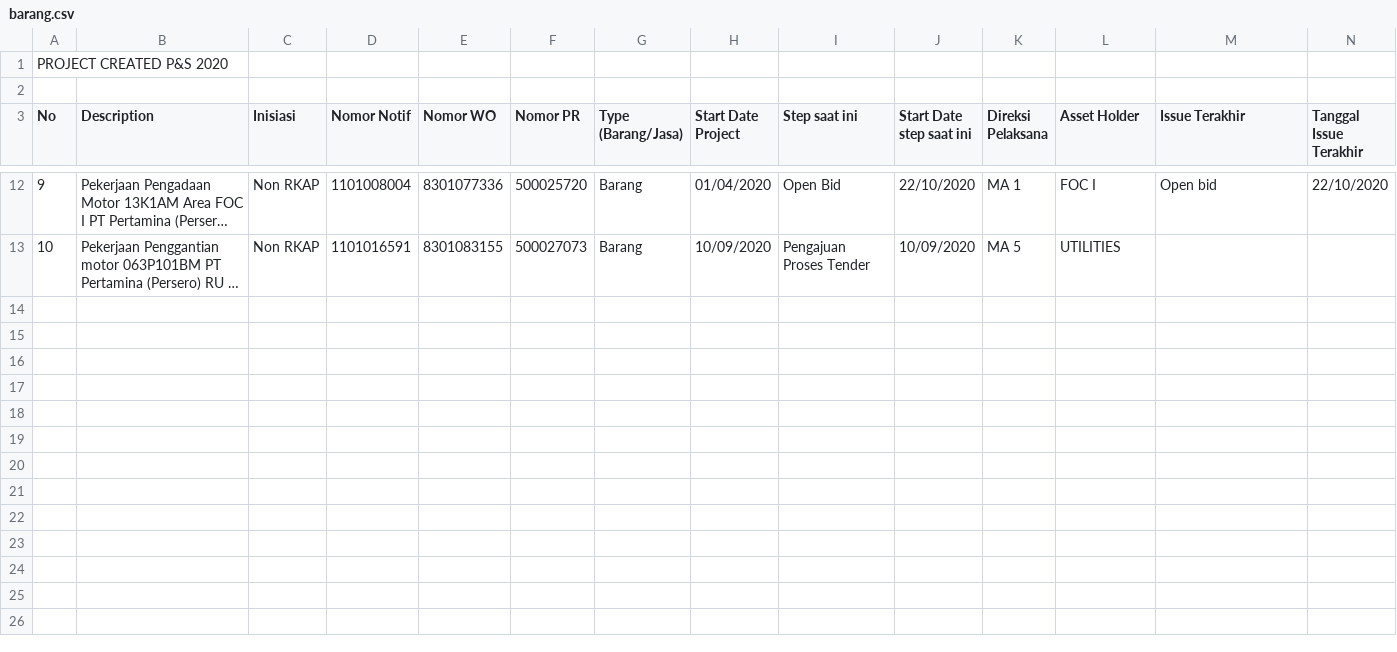
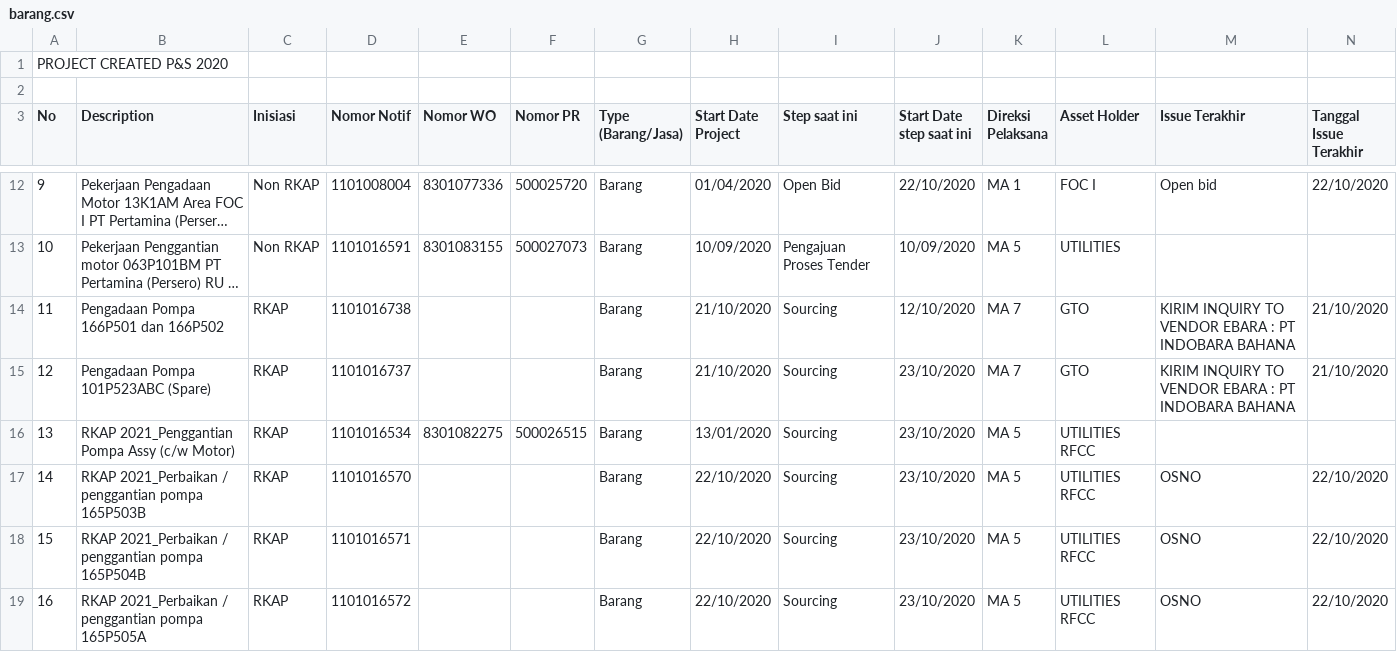
Before and after one commit to daenuli/monitoring, a CSV file: public/barang.csv, drawn as a sheet; only a part is shown, gaps mark what is left out; long unchanged cells end in …; rows hold the shown columns only; the diff covers the shown part only; the diff names each change by its address in the sheet, - before the commit and + after, or states it on an @@ line.

```diff
--- a/public/barang.csv
+++ b/public/barang.csv
+row 14: 11 | Pengadaan Pompa 166P501 dan 166P502 | RKAP | 1101016738 |  |  | Barang | 21/10/2020 | Sourcing | 12/10/2020 | MA 7 | GTO | KIRIM INQUIRY TO VENDOR EBARA : PT INDOBARA BAHANA | 21/10/2020
+row 15: 12 | Pengadaan Pompa 101P523ABC (Spare) | RKAP | 1101016737 |  |  | Barang | 21/10/2020 | Sourcing | 23/10/2020 | MA 7 | GTO | KIRIM INQUIRY TO VENDOR EBARA : PT INDOBARA BAHANA | 21/10/2020
+row 16: 13 | RKAP 2021_Penggantian Pompa Assy (c/w Motor) | RKAP | 1101016534 | 8301082275 | 500026515 | Barang | 13/01/2020 | Sourcing | 23/10/2020 | MA 5 | UTILITIES RFCC
+row 17: 14 | RKAP 2021_Perbaikan / penggantian pompa 165P503B | RKAP | 1101016570 |  |  | Barang | 22/10/2020 | Sourcing | 23/10/2020 | MA 5 | UTILITIES RFCC | OSNO | 22/10/2020
+row 18: 15 | RKAP 2021_Perbaikan / penggantian pompa 165P504B | RKAP | 1101016571 |  |  | Barang | 22/10/2020 | Sourcing | 23/10/2020 | MA 5 | UTILITIES RFCC | OSNO | 22/10/2020
+row 19: 16 | RKAP 2021_Perbaikan / penggantian pompa 165P505A | RKAP | 1101016572 |  |  | Barang | 22/10/2020 | Sourcing | 23/10/2020 | MA 5 | UTILITIES RFCC | OSNO | 22/10/2020
```
Also changed, not shown: 6 added rows elsewhere in this file, public/jasa.csv, 7 other files.
